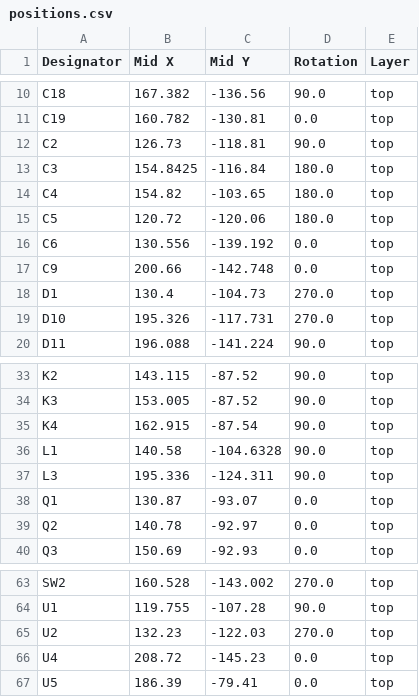
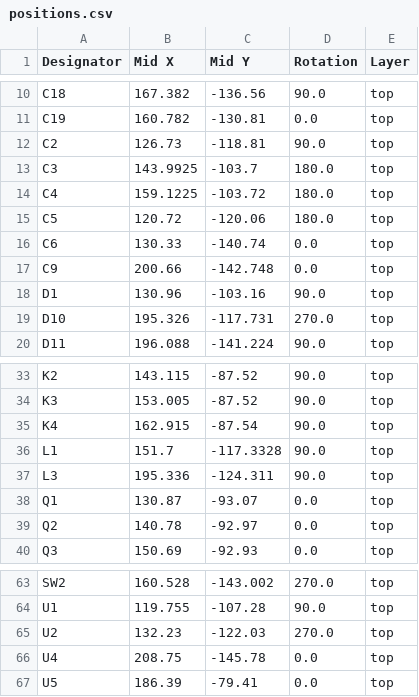
Before and after one commit to smeisner/smart-thermostat, a CSV file: pcb/production/positions.csv, drawn as a sheet; only a part is shown, gaps mark what is left out.

```diff
--- a/pcb/production/positions.csv
+++ b/pcb/production/positions.csv
@@ -12,8 +12,8 @@ C19,160.782,-130.81,0.0,top
 C2,126.73,-118.81,90.0,top
-C3,154.8425,-116.84,180.0,top
-C4,154.82,-103.65,180.0,top
+C3,143.9925,-103.7,180.0,top
+C4,159.1225,-103.72,180.0,top
 C5,120.72,-120.06,180.0,top
-C6,130.556,-139.192,0.0,top
+C6,130.33,-140.74,0.0,top
 C9,200.66,-142.748,0.0,top
-D1,130.4,-104.73,270.0,top
+D1,130.96,-103.16,90.0,top
 D10,195.326,-117.731,270.0,top
@@ -35,3 +35,3 @@ K3,153.005,-87.52,90.0,top
 K4,162.915,-87.54,90.0,top
-L1,140.58,-104.6328,90.0,top
+L1,151.7,-117.3328,90.0,top
 L3,195.336,-124.311,90.0,top
@@ -65,3 +65,3 @@ U1,119.755,-107.28,90.0,top
 U2,132.23,-122.03,270.0,top
-U4,208.72,-145.23,0.0,top
+U4,208.75,-145.78,0.0,top
 U5,186.39,-79.41,0.0,top
```
Also changed, not shown: pcb/production/bom.csv, 3 other files.
